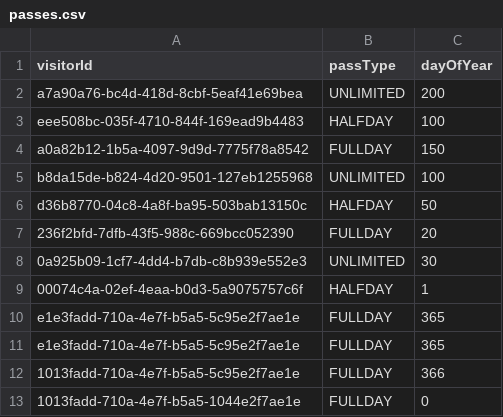
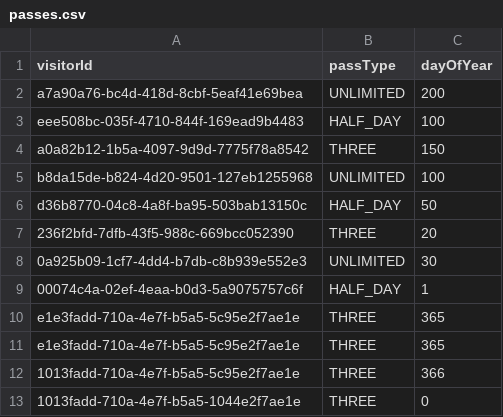
Before and after one commit to ichayer/park-sync-booking, a CSV file: scripts/adminClientScripts/passes.csv, drawn as a sheet.

Commit message:
rename pass type from HALFDAY to HALF_DAY

```diff
--- a/scripts/adminClientScripts/passes.csv
+++ b/scripts/adminClientScripts/passes.csv
@@ -2,12 +2,12 @@ visitorId;passType;dayOfYear
 a7a90a76-bc4d-418d-8cbf-5eaf41e69bea;UNLIMITED;200
-eee508bc-035f-4710-844f-169ead9b4483;HALFDAY;100
-a0a82b12-1b5a-4097-9d9d-7775f78a8542;FULLDAY;150
+eee508bc-035f-4710-844f-169ead9b4483;HALF_DAY;100
+a0a82b12-1b5a-4097-9d9d-7775f78a8542;THREE;150
 b8da15de-b824-4d20-9501-127eb1255968;UNLIMITED;100
-d36b8770-04c8-4a8f-ba95-503bab13150c;HALFDAY;50
-236f2bfd-7dfb-43f5-988c-669bcc052390;FULLDAY;20
+d36b8770-04c8-4a8f-ba95-503bab13150c;HALF_DAY;50
+236f2bfd-7dfb-43f5-988c-669bcc052390;THREE;20
 0a925b09-1cf7-4dd4-b7db-c8b939e552e3;UNLIMITED;30
-00074c4a-02ef-4eaa-b0d3-5a9075757c6f;HALFDAY;1
-e1e3fadd-710a-4e7f-b5a5-5c95e2f7ae1e;FULLDAY;365
-e1e3fadd-710a-4e7f-b5a5-5c95e2f7ae1e;FULLDAY;365
-1013fadd-710a-4e7f-b5a5-5c95e2f7ae1e;FULLDAY;366
-1013fadd-710a-4e7f-b5a5-1044e2f7ae1e;FULLDAY;0
+00074c4a-02ef-4eaa-b0d3-5a9075757c6f;HALF_DAY;1
+e1e3fadd-710a-4e7f-b5a5-5c95e2f7ae1e;THREE;365
+e1e3fadd-710a-4e7f-b5a5-5c95e2f7ae1e;THREE;365
+1013fadd-710a-4e7f-b5a5-5c95e2f7ae1e;THREE;366
+1013fadd-710a-4e7f-b5a5-1044e2f7ae1e;THREE;0
```
Also changed, not shown: 1 other file.
